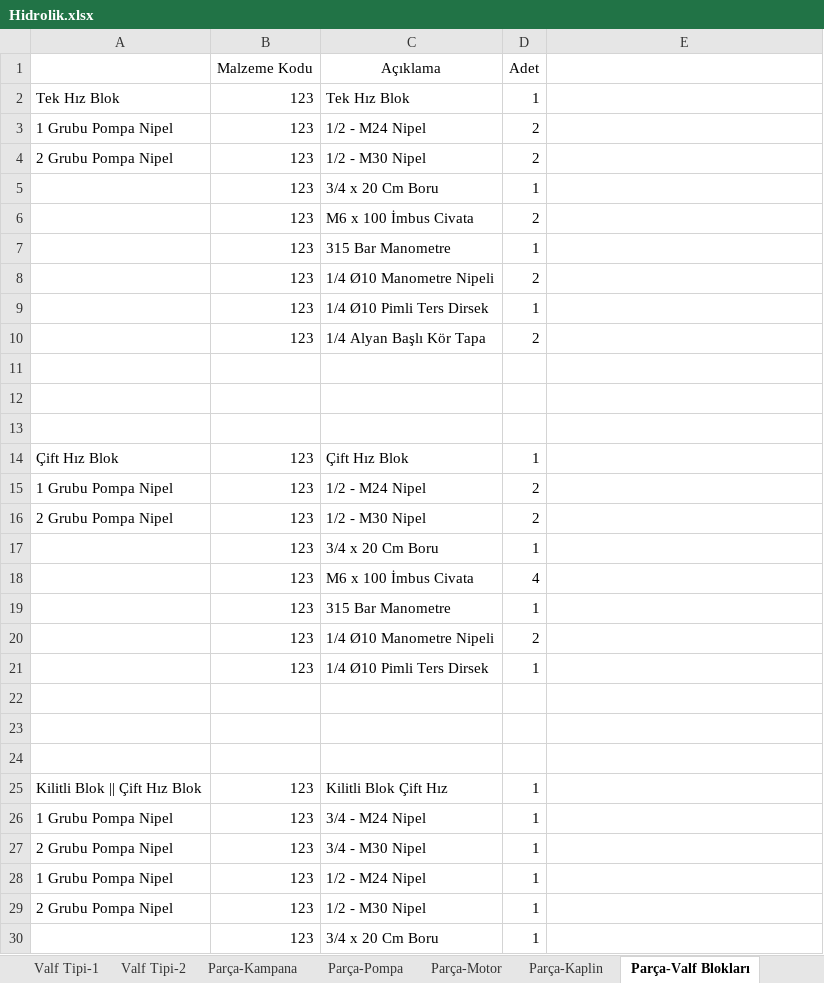
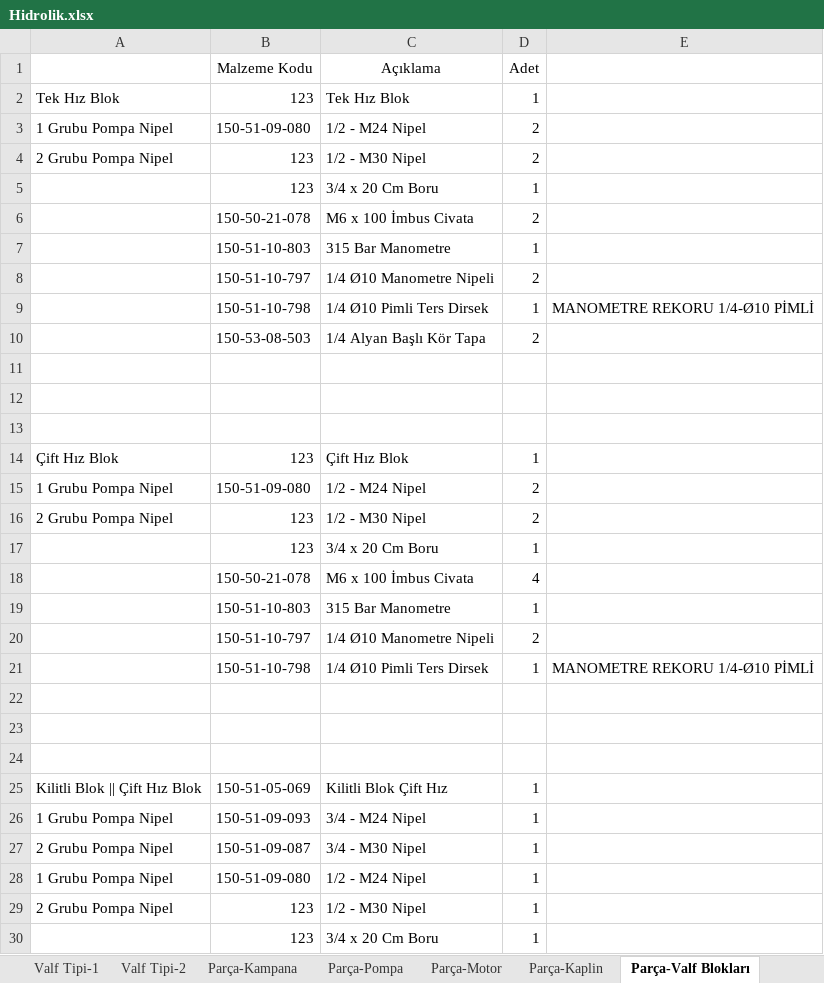
Before and after one commit to hidirektor/Hesaplama, an Excel workbook: src/main/resources/data/Hidrolik.xlsx, sheet Parça-Valf Blokları, drawn as a sheet; only a part is shown; values as stored, in another font and other column widths than the file's, no borders; charts and pictures not drawn; the diff covers the shown part only; the diff names each change by its address in the sheet, - before the commit and + after, or states it on an @@ line.

```diff
--- a/src/main/resources/data/Hidrolik.xlsx (sheet Parça-Valf Blokları)
+++ b/src/main/resources/data/Hidrolik.xlsx (sheet Parça-Valf Blokları)
-B3 (Malzeme Kodu): 123
+B3 (Malzeme Kodu): 150-51-09-080
-B6 (Malzeme Kodu): 123
+B6 (Malzeme Kodu): 150-50-21-078
-B7 (Malzeme Kodu): 123
+B7 (Malzeme Kodu): 150-51-10-803
-B8 (Malzeme Kodu): 123
+B8 (Malzeme Kodu): 150-51-10-797
-B9 (Malzeme Kodu): 123
+B9 (Malzeme Kodu): 150-51-10-798
-E9: (empty)
+E9: MANOMETRE REKORU 1/4-Ø10 PİMLİ
-B10 (Malzeme Kodu): 123
+B10 (Malzeme Kodu): 150-53-08-503
-B15 (Malzeme Kodu): 123
+B15 (Malzeme Kodu): 150-51-09-080
-B18 (Malzeme Kodu): 123
+B18 (Malzeme Kodu): 150-50-21-078
-B19 (Malzeme Kodu): 123
+B19 (Malzeme Kodu): 150-51-10-803
-B20 (Malzeme Kodu): 123
+B20 (Malzeme Kodu): 150-51-10-797
-B21 (Malzeme Kodu): 123
+B21 (Malzeme Kodu): 150-51-10-798
-E21: (empty)
+E21: MANOMETRE REKORU 1/4-Ø10 PİMLİ
-B25 (Malzeme Kodu): 123
+B25 (Malzeme Kodu): 150-51-05-069
-B26 (Malzeme Kodu): 123
+B26 (Malzeme Kodu): 150-51-09-093
-B27 (Malzeme Kodu): 123
+B27 (Malzeme Kodu): 150-51-09-087
-B28 (Malzeme Kodu): 123
+B28 (Malzeme Kodu): 150-51-09-080
```
Also changed, not shown: 21 edited cells elsewhere in this sheet, sheet Parça-Pompa, sheet Parça-Standart, sheet Parça-Kampana, sheet Parça-Motor, sheet Parça-Kaplin, sheet Parça-Basınç Şalteri, other sheet tabs, charts or pictures, 6 other files.
